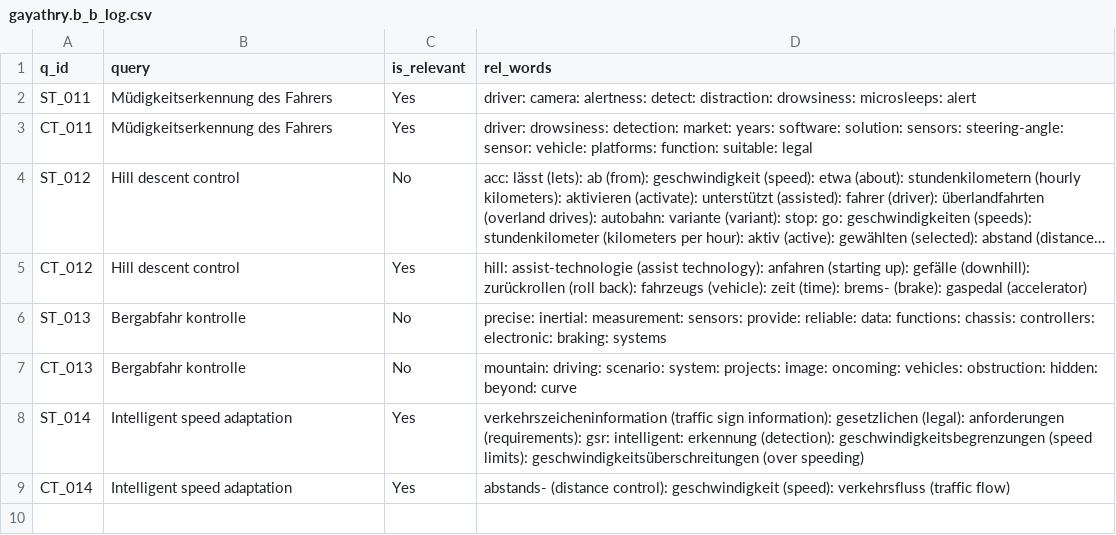
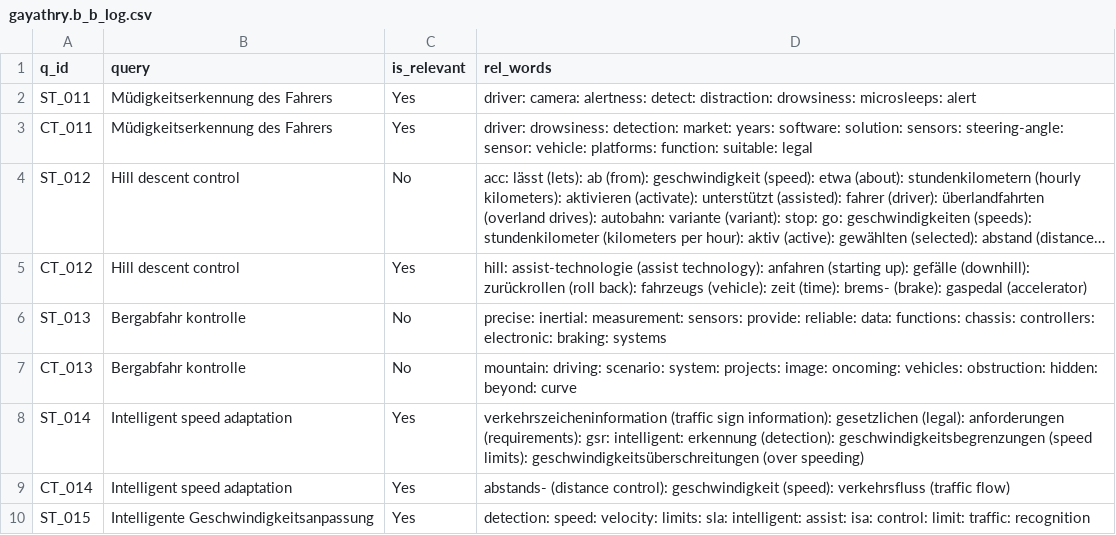
Before and after one commit to vijusudhi/cltr_web_app, a CSV file: logs/gayathry.b_b_log.csv, drawn as a sheet; long unchanged cells end in ….

Commit message:
User gayathry.b updating via PyGithub

```diff
--- a/logs/gayathry.b_b_log.csv
+++ b/logs/gayathry.b_b_log.csv
@@ -9 +9,2 @@ ST_014, Intelligent speed adaptation, Yes, verkehrszeicheninformation (traffic s
 CT_014, Intelligent speed adaptation, Yes, abstands- (distance control): geschwindigkeit (speed): verkehrsfluss (traffic flow)
+ST_015, Intelligente Geschwindigkeitsanpassung, Yes, detection: speed: velocity: limits: sla: intelligent: assist: isa: control: limit: traffic: recognition
```
